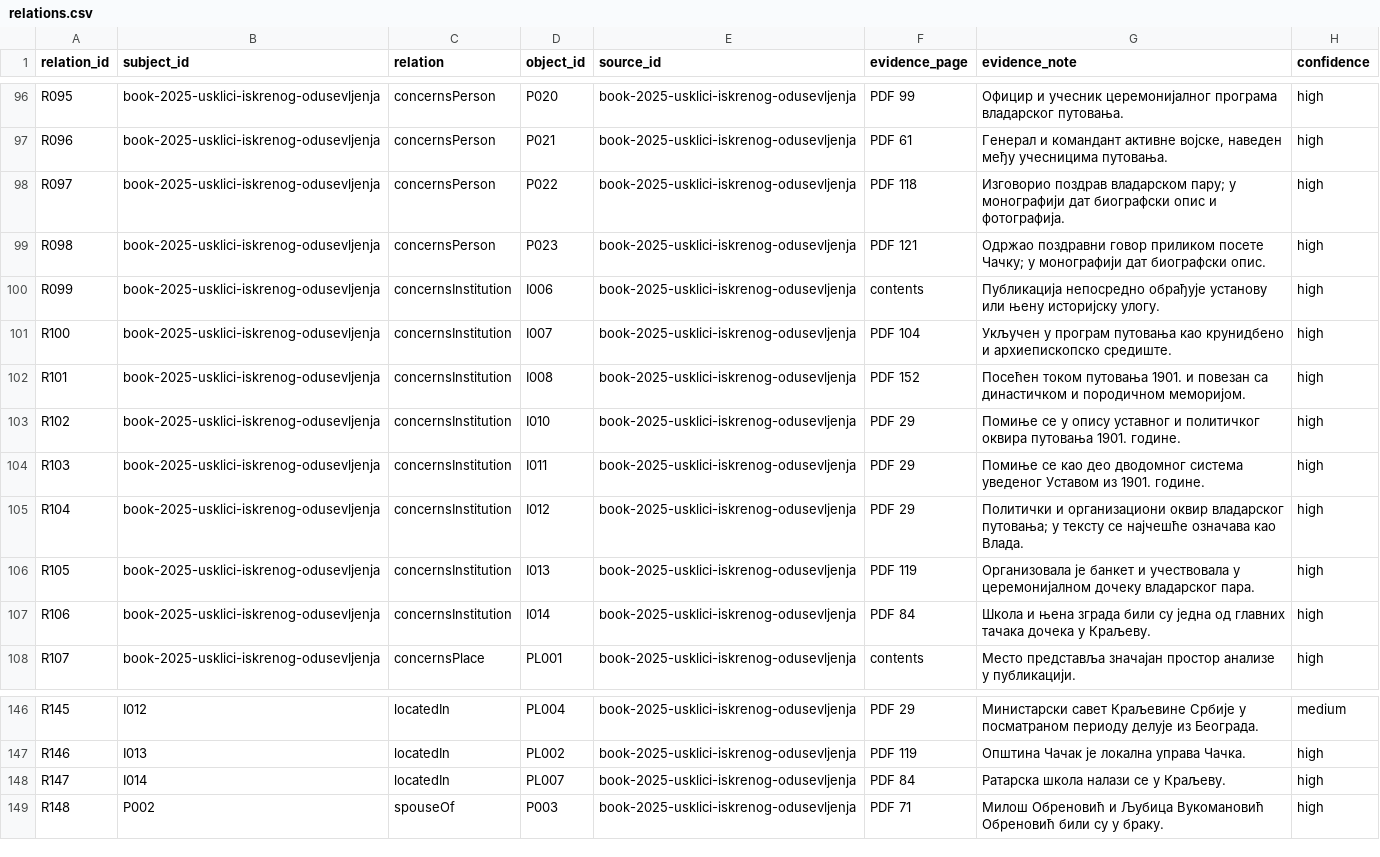
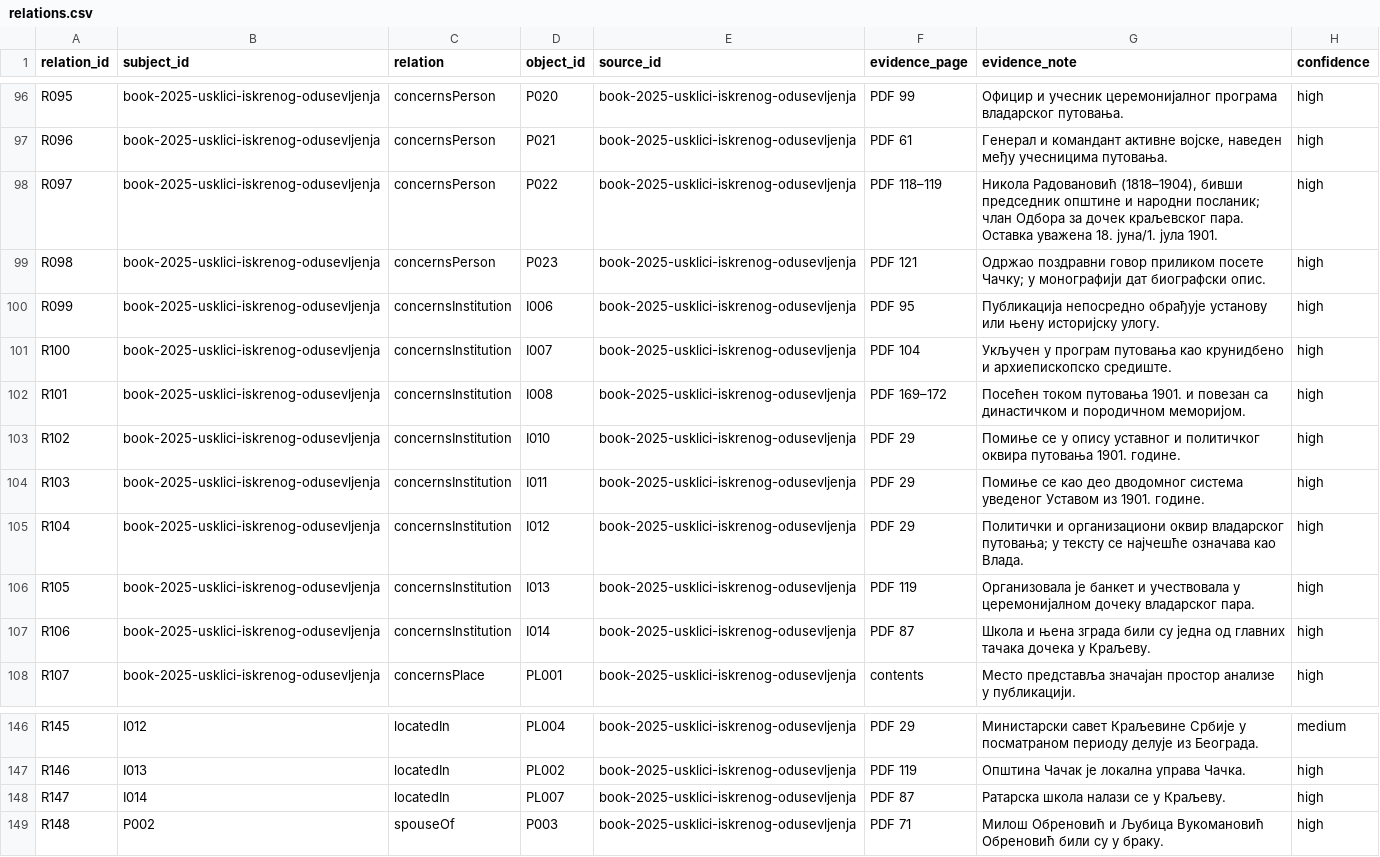
Before and after one commit to milos-timotijevic/milos-timotijevic.github.io, a CSV file: data/entities/relations.csv, drawn as a sheet; only a part is shown, gaps mark what is left out; the diff covers the shown part only.

```diff
--- a/data/entities/relations.csv
+++ b/data/entities/relations.csv
@@ -97,7 +97,7 @@ R095,book-2025-usklici-iskrenog-odusevljenja,concernsPerson,P020,book-2025-uskli
 R096,book-2025-usklici-iskrenog-odusevljenja,concernsPerson,P021,book-2025-usklici-iskrenog-odusevljenja,PDF 61,"Генерал и командант активне војске, наведен међу учесницима путовања.",high
-R097,book-2025-usklici-iskrenog-odusevljenja,concernsPerson,P022,book-2025-usklici-iskrenog-odusevljenja,PDF 118,Изговорио поздрав владарском пару; у монографији дат биографски опис и фотографија.,high
+R097,book-2025-usklici-iskrenog-odusevljenja,concernsPerson,P022,book-2025-usklici-iskrenog-odusevljenja,PDF 118–119,"Никола Радовановић (1818–1904), бивши председник општине и народни посланик; члан Одбора за дочек краљевског пара. Оставка уважена 18. јуна/1. јула 1901.",high
 R098,book-2025-usklici-iskrenog-odusevljenja,concernsPerson,P023,book-2025-usklici-iskrenog-odusevljenja,PDF 121,Одржао поздравни говор приликом посете Чачку; у монографији дат биографски опис.,high
-R099,book-2025-usklici-iskrenog-odusevljenja,concernsInstitution,I006,book-2025-usklici-iskrenog-odusevljenja,contents,Публикација непосредно обрађује установу или њену историјску улогу.,high
+R099,book-2025-usklici-iskrenog-odusevljenja,concernsInstitution,I006,book-2025-usklici-iskrenog-odusevljenja,PDF 95,Публикација непосредно обрађује установу или њену историјску улогу.,high
 R100,book-2025-usklici-iskrenog-odusevljenja,concernsInstitution,I007,book-2025-usklici-iskrenog-odusevljenja,PDF 104,Укључен у програм путовања као крунидбено и архиепископско средиште.,high
-R101,book-2025-usklici-iskrenog-odusevljenja,concernsInstitution,I008,book-2025-usklici-iskrenog-odusevljenja,PDF 152,Посећен током путовања 1901. и повезан са династичком и породичном меморијом.,high
+R101,book-2025-usklici-iskrenog-odusevljenja,concernsInstitution,I008,book-2025-usklici-iskrenog-odusevljenja,PDF 169–172,Посећен током путовања 1901. и повезан са династичком и породичном меморијом.,high
 R102,book-2025-usklici-iskrenog-odusevljenja,concernsInstitution,I010,book-2025-usklici-iskrenog-odusevljenja,PDF 29,Помиње се у опису уставног и политичког оквира путовања 1901. године.,high
@@ -106,3 +106,3 @@ R104,book-2025-usklici-iskrenog-odusevljenja,concernsInstitution,I012,book-2025-
 R105,book-2025-usklici-iskrenog-odusevljenja,concernsInstitution,I013,book-2025-usklici-iskrenog-odusevljenja,PDF 119,Организовала је банкет и учествовала у церемонијалном дочеку владарског пара.,high
-R106,book-2025-usklici-iskrenog-odusevljenja,concernsInstitution,I014,book-2025-usklici-iskrenog-odusevljenja,PDF 84,Школа и њена зграда били су једна од главних тачака дочека у Краљеву.,high
+R106,book-2025-usklici-iskrenog-odusevljenja,concernsInstitution,I014,book-2025-usklici-iskrenog-odusevljenja,PDF 87,Школа и њена зграда били су једна од главних тачака дочека у Краљеву.,high
 R107,book-2025-usklici-iskrenog-odusevljenja,concernsPlace,PL001,book-2025-usklici-iskrenog-odusevljenja,contents,Место представља значајан простор анализе у публикацији.,high
@@ -147,3 +147,3 @@ R145,I012,locatedIn,PL004,book-2025-usklici-iskrenog-odusevljenja,PDF 29,Мин
 R146,I013,locatedIn,PL002,book-2025-usklici-iskrenog-odusevljenja,PDF 119,Општина Чачак је локална управа Чачка.,high
-R147,I014,locatedIn,PL007,book-2025-usklici-iskrenog-odusevljenja,PDF 84,Ратарска школа налази се у Краљеву.,high
+R147,I014,locatedIn,PL007,book-2025-usklici-iskrenog-odusevljenja,PDF 87,Ратарска школа налази се у Краљеву.,high
 R148,P002,spouseOf,P003,book-2025-usklici-iskrenog-odusevljenja,PDF 71,Милош Обреновић и Љубица Вукомановић Обреновић били су у браку.,high
```
Also changed, not shown: 20 edited cells elsewhere in this file, data/entities/institutions.csv, data/entities/people.csv, 9 other files.
